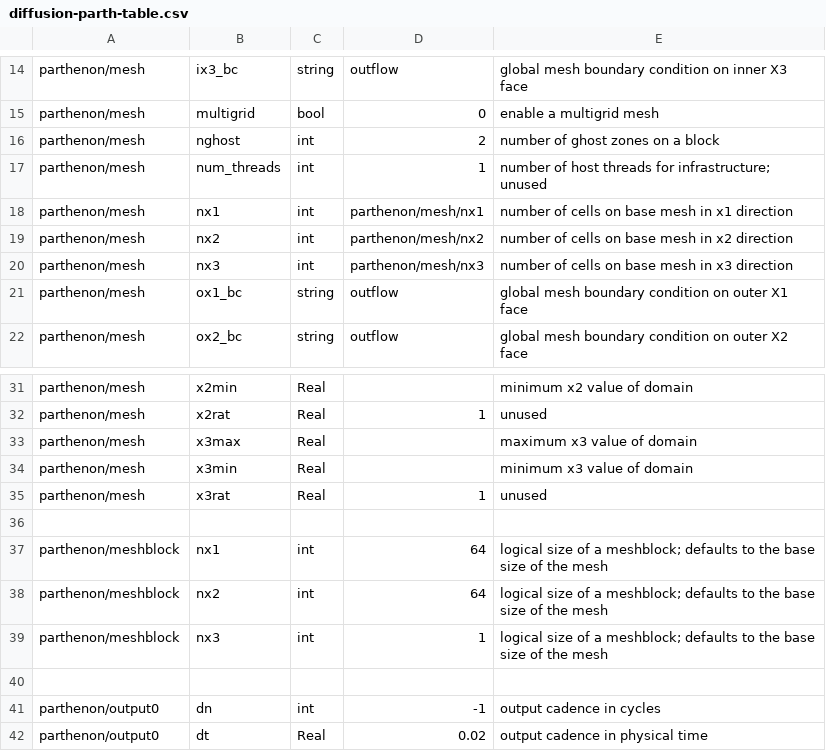
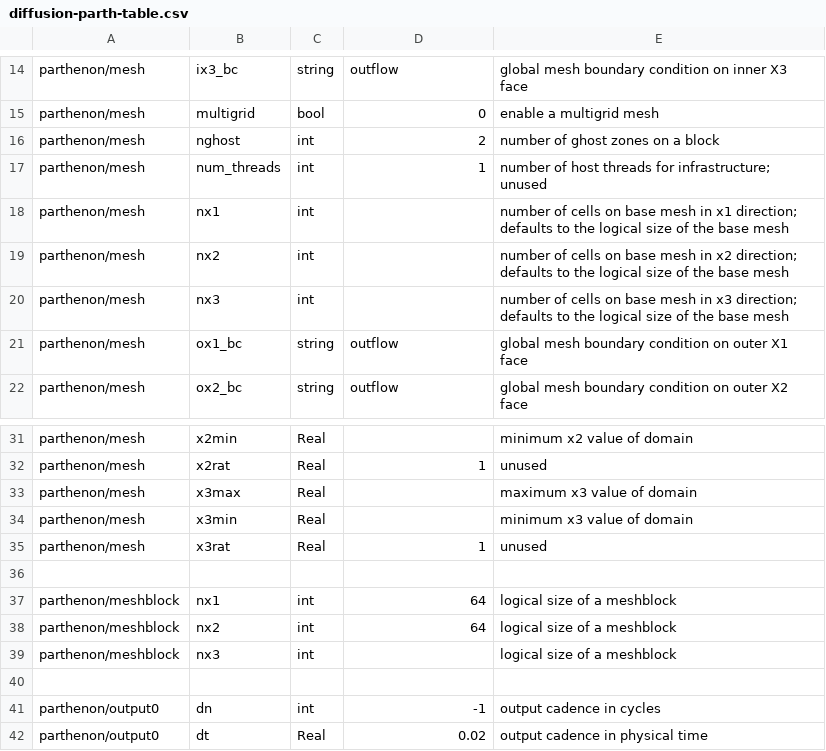
Before and after one commit to parthenon-hpc-lab/parthenon, a CSV file: doc/sphinx/src/generated/diffusion-parth-table.csv, drawn as a sheet; only a part is shown, gaps mark what is left out; the diff names each change by its address in the sheet, - before the commit and + after, or states it on an @@ line.

```diff
--- a/doc/sphinx/src/generated/diffusion-parth-table.csv
+++ b/doc/sphinx/src/generated/diffusion-parth-table.csv
-D18: parthenon/mesh/nx1
+D18: (empty)
-E18: …in x1 direction
+E18: …in x1 direction; defaults to the logical size of the base mesh
-D19: parthenon/mesh/nx2
+D19: (empty)
-E19: …in x2 direction
+E19: …in x2 direction; defaults to the logical size of the base mesh
-D20: parthenon/mesh/nx3
+D20: (empty)
-E20: …in x3 direction
+E20: …in x3 direction; defaults to the logical size of the base mesh
-E37:E39: …of a meshblock; defaults to the base size of the mesh
+E37:E39: …of a meshblock
-D39: 1
+D39: (empty)
```
Also changed, not shown: 4 other files.
